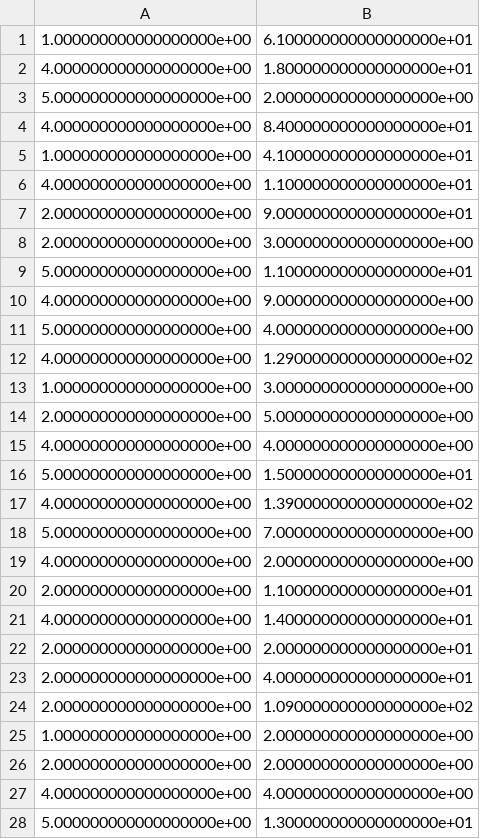
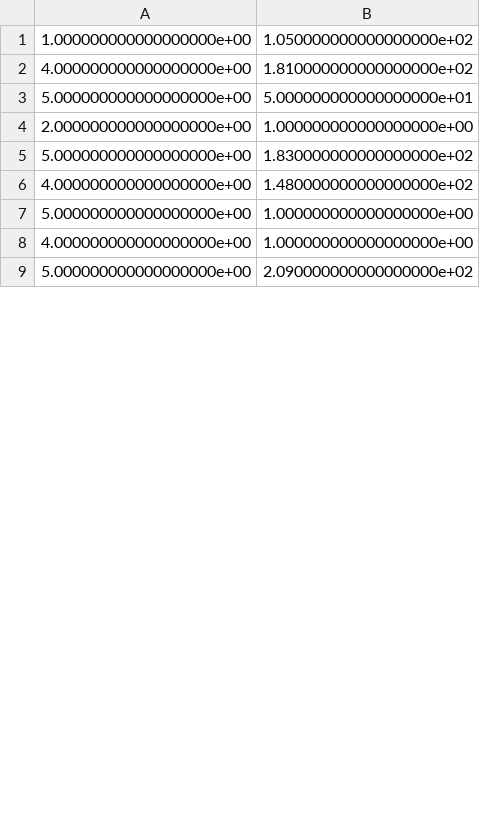
Before and after one commit to ericaltenburg/TXStateREU, a CSV file: timeline.csv, drawn as a sheet; only a part is shown; the diff covers the shown part only.

Commit message:
Improve timeline creation. Start trace after timeline creation

```diff
--- a/timeline.csv
+++ b/timeline.csv
@@ -1,28 +1,9 @@
-1.000000000000000000e+00,6.100000000000000000e+01
-4.000000000000000000e+00,1.800000000000000000e+01
-5.000000000000000000e+00,2.000000000000000000e+00
-4.000000000000000000e+00,8.400000000000000000e+01
-1.000000000000000000e+00,4.100000000000000000e+01
-4.000000000000000000e+00,1.100000000000000000e+01
-2.000000000000000000e+00,9.000000000000000000e+01
-2.000000000000000000e+00,3.000000000000000000e+00
-5.000000000000000000e+00,1.100000000000000000e+01
-4.000000000000000000e+00,9.000000000000000000e+00
-5.000000000000000000e+00,4.000000000000000000e+00
-4.000000000000000000e+00,1.290000000000000000e+02
-1.000000000000000000e+00,3.000000000000000000e+00
-2.000000000000000000e+00,5.000000000000000000e+00
-4.000000000000000000e+00,4.000000000000000000e+00
-5.000000000000000000e+00,1.500000000000000000e+01
-4.000000000000000000e+00,1.390000000000000000e+02
-5.000000000000000000e+00,7.000000000000000000e+00
-4.000000000000000000e+00,2.000000000000000000e+00
-2.000000000000000000e+00,1.100000000000000000e+01
-4.000000000000000000e+00,1.400000000000000000e+01
-2.000000000000000000e+00,2.000000000000000000e+01
-2.000000000000000000e+00,4.000000000000000000e+01
-2.000000000000000000e+00,1.090000000000000000e+02
-1.000000000000000000e+00,2.000000000000000000e+00
-2.000000000000000000e+00,2.000000000000000000e+00
-4.000000000000000000e+00,4.000000000000000000e+00
-5.000000000000000000e+00,1.300000000000000000e+01
+1.000000000000000000e+00,1.050000000000000000e+02
+4.000000000000000000e+00,1.810000000000000000e+02
+5.000000000000000000e+00,5.000000000000000000e+01
+2.000000000000000000e+00,1.000000000000000000e+00
+5.000000000000000000e+00,1.830000000000000000e+02
+4.000000000000000000e+00,1.480000000000000000e+02
+5.000000000000000000e+00,1.000000000000000000e+00
+4.000000000000000000e+00,1.000000000000000000e+00
+5.000000000000000000e+00,2.090000000000000000e+02
```
Also changed, not shown: 2 added rows, 23 removed rows and 5 edited cells elsewhere in this file, final_timeline.csv, 4 other files.
